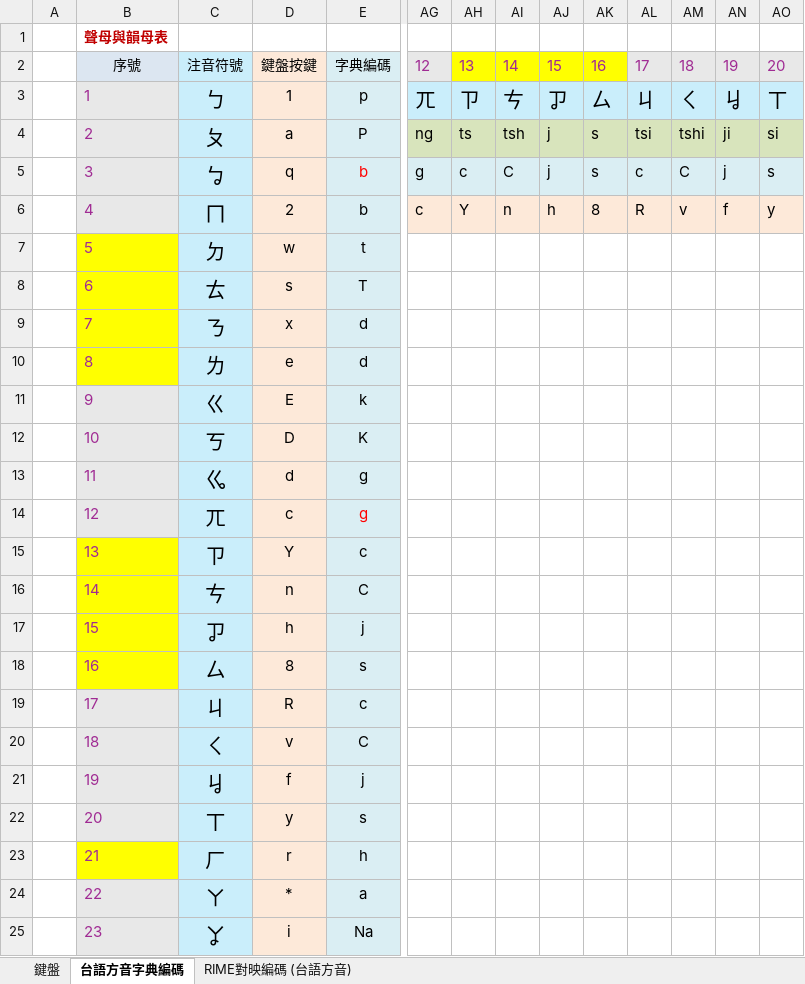
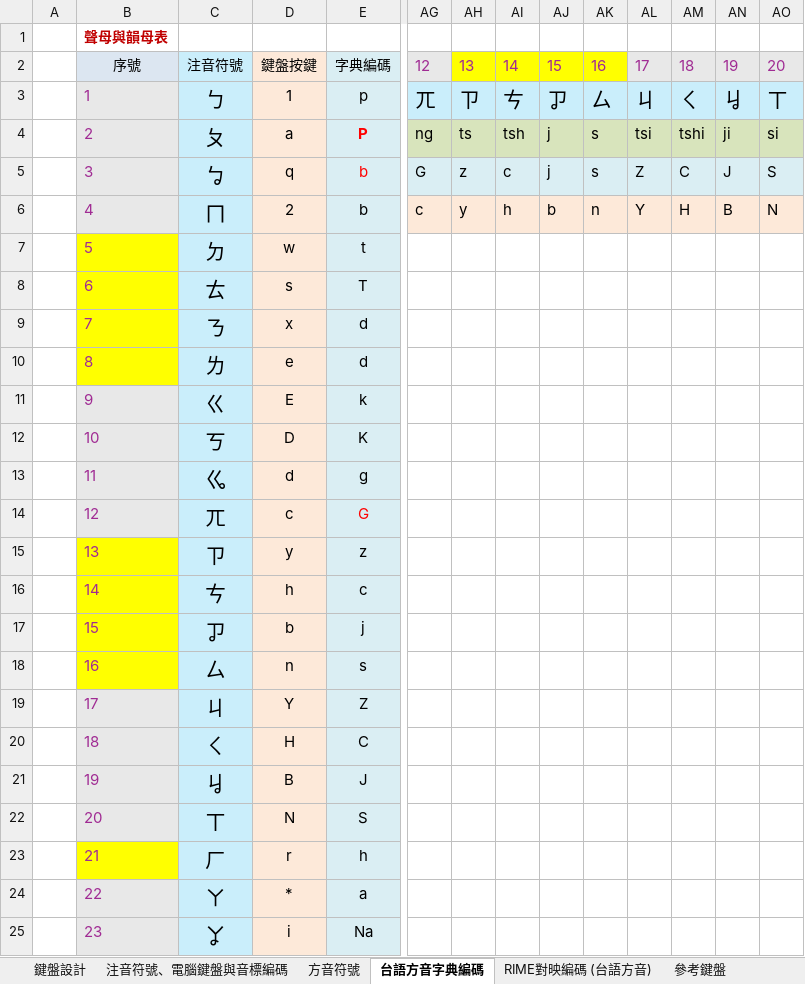
Before and after one commit to AlanJui/rime-tlpa, an Excel workbook: docs/鍵盤設計規格_台語方音.xlsx, sheet 台語方音字典編碼, drawn as a sheet; only a part is shown, gaps mark what is left out; values as stored, in another font and other column widths than the file's, no borders; charts and pictures not drawn; the diff names each change by its address in the sheet, - before the commit and + after, or states it on an @@ line.

```diff
--- a/docs/鍵盤設計規格_台語方音.xlsx (sheet 台語方音字典編碼)
+++ b/docs/鍵盤設計規格_台語方音.xlsx (sheet 台語方音字典編碼)
-sheet tab: 鍵盤
+sheet tab: 參考鍵盤
+sheet tab: 鍵盤設計
+sheet tab: 注音符號、電腦鍵盤與音標編碼
+sheet tab: 方音符號
@@ sheet tab order changed: 鍵盤設計 | 注音符號、電腦鍵盤與音標編碼 | 方音符號 | 台語方音字典編碼 | RIME對映編碼 (台語方音) | 參考鍵盤 @@
@@ E4 bold: off → on, text colour: black → #FF0000 @@
-AG5: g
+AG5: G
-AH5: c
+AH5: z
-AI5: C
+AI5: c
-AL5: c
+AL5: Z
-AN5: j
+AN5: J
-AO5: s
+AO5: S
-AH6: Y
+AH6: y
-AI6: n
+AI6: h
-AJ6: h
+AJ6: b
-AK6: 8
+AK6: n
-AL6: R
+AL6: Y
-AM6: v
+AM6: H
-AN6: f
+AN6: B
-AO6: y
+AO6: N
-E14: g
+E14: G
-D15: Y
+D15: y
-E15: c
+E15: z
-D16: n
+D16: h
-E16: C
+E16: c
-D17: h
+D17: b
-D18: 8
+D18: n
-D19: R
+D19: Y
-E19: c
+E19: Z
-D20: v
+D20: H
-D21: f
+D21: B
-E21: j
+E21: J
-D22: y
+D22: N
-E22: s
+E22: S
```
Also changed, not shown: charts or pictures, docs/RIME設計工具-135拼音法.xlsx, docs/鍵盤設計規格_台語135拼音.xlsx, 6 other files.
